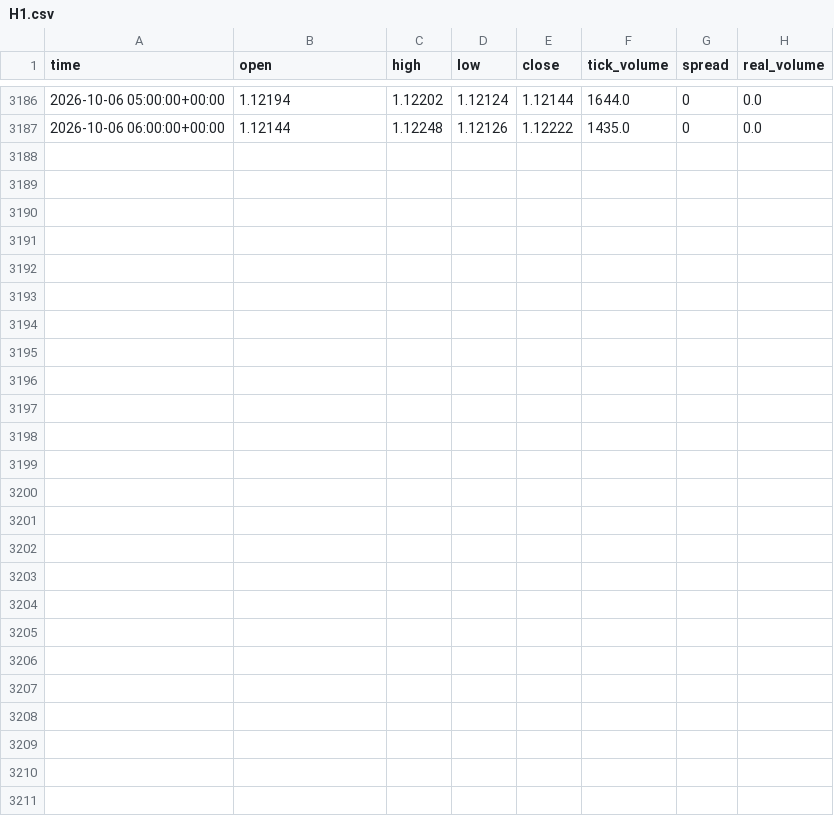
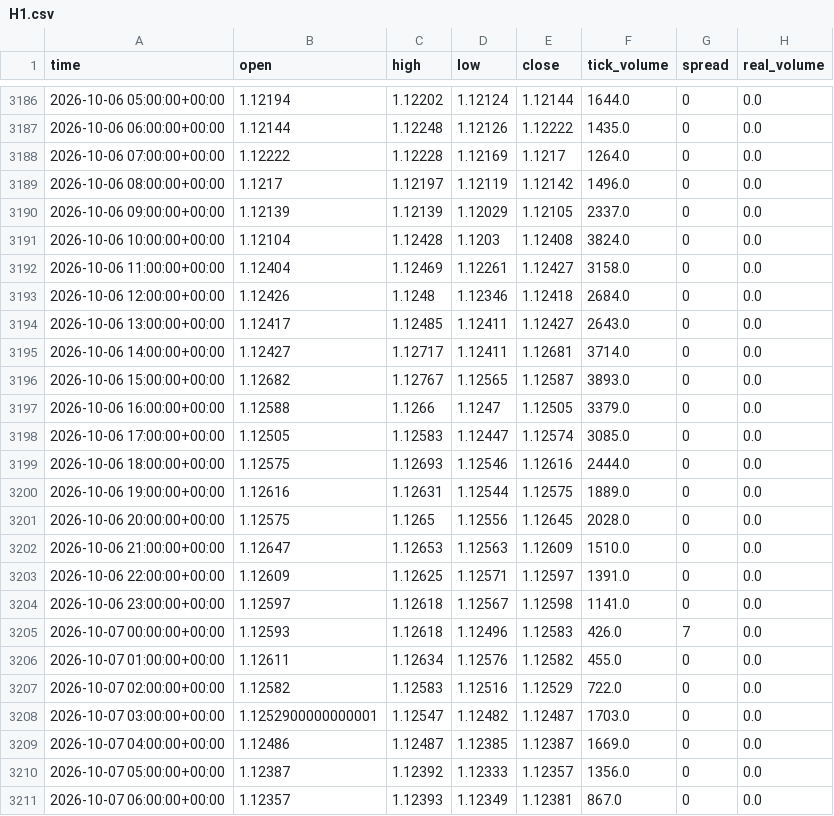
Before and after one commit to cmirlop/AgentTrading, a CSV file: data/market/EURUSD/H1.csv, drawn as a sheet; only a part is shown, gaps mark what is left out; the diff names each change by its address in the sheet, - before the commit and + after, or states it on an @@ line.

```diff
--- a/data/market/EURUSD/H1.csv
+++ b/data/market/EURUSD/H1.csv
+row 3188: 2026-10-06 07:00:00+00:00 | 1.12222 | 1.12228 | 1.12169 | 1.1217 | 1264.0 | 0 | 0.0
+row 3189: 2026-10-06 08:00:00+00:00 | 1.1217 | 1.12197 | 1.12119 | 1.12142 | 1496.0 | 0 | 0.0
+row 3190: 2026-10-06 09:00:00+00:00 | 1.12139 | 1.12139 | 1.12029 | 1.12105 | 2337.0 | 0 | 0.0
+row 3191: 2026-10-06 10:00:00+00:00 | 1.12104 | 1.12428 | 1.1203 | 1.12408 | 3824.0 | 0 | 0.0
+row 3192: 2026-10-06 11:00:00+00:00 | 1.12404 | 1.12469 | 1.12261 | 1.12427 | 3158.0 | 0 | 0.0
+row 3193: 2026-10-06 12:00:00+00:00 | 1.12426 | 1.1248 | 1.12346 | 1.12418 | 2684.0 | 0 | 0.0
+row 3194: 2026-10-06 13:00:00+00:00 | 1.12417 | 1.12485 | 1.12411 | 1.12427 | 2643.0 | 0 | 0.0
+row 3195: 2026-10-06 14:00:00+00:00 | 1.12427 | 1.12717 | 1.12411 | 1.12681 | 3714.0 | 0 | 0.0
+row 3196: 2026-10-06 15:00:00+00:00 | 1.12682 | 1.12767 | 1.12565 | 1.12587 | 3893.0 | 0 | 0.0
+row 3197: 2026-10-06 16:00:00+00:00 | 1.12588 | 1.1266 | 1.1247 | 1.12505 | 3379.0 | 0 | 0.0
+row 3198: 2026-10-06 17:00:00+00:00 | 1.12505 | 1.12583 | 1.12447 | 1.12574 | 3085.0 | 0 | 0.0
+row 3199: 2026-10-06 18:00:00+00:00 | 1.12575 | 1.12693 | 1.12546 | 1.12616 | 2444.0 | 0 | 0.0
+row 3200: 2026-10-06 19:00:00+00:00 | 1.12616 | 1.12631 | 1.12544 | 1.12575 | 1889.0 | 0 | 0.0
+row 3201: 2026-10-06 20:00:00+00:00 | 1.12575 | 1.1265 | 1.12556 | 1.12645 | 2028.0 | 0 | 0.0
+row 3202: 2026-10-06 21:00:00+00:00 | 1.12647 | 1.12653 | 1.12563 | 1.12609 | 1510.0 | 0 | 0.0
+row 3203: 2026-10-06 22:00:00+00:00 | 1.12609 | 1.12625 | 1.12571 | 1.12597 | 1391.0 | 0 | 0.0
+row 3204: 2026-10-06 23:00:00+00:00 | 1.12597 | 1.12618 | 1.12567 | 1.12598 | 1141.0 | 0 | 0.0
+row 3205: 2026-10-07 00:00:00+00:00 | 1.12593 | 1.12618 | 1.12496 | 1.12583 | 426.0 | 7 | 0.0
+row 3206: 2026-10-07 01:00:00+00:00 | 1.12611 | 1.12634 | 1.12576 | 1.12582 | 455.0 | 0 | 0.0
+row 3207: 2026-10-07 02:00:00+00:00 | 1.12582 | 1.12583 | 1.12516 | 1.12529 | 722.0 | 0 | 0.0
+row 3208: 2026-10-07 03:00:00+00:00 | 1.1252900000000001 | 1.12547 | 1.12482 | 1.12487 | 1703.0 | 0 | 0.0
+row 3209: 2026-10-07 04:00:00+00:00 | 1.12486 | 1.12487 | 1.12385 | 1.12387 | 1669.0 | 0 | 0.0
+row 3210: 2026-10-07 05:00:00+00:00 | 1.12387 | 1.12392 | 1.12333 | 1.12357 | 1356.0 | 0 | 0.0
+row 3211: 2026-10-07 06:00:00+00:00 | 1.12357 | 1.12393 | 1.12349 | 1.12381 | 867.0 | 0 | 0.0
```
Also changed, not shown: data/market/AUDUSD/H1.csv, data/market/AUDUSD/H4.csv, 39 other files.
